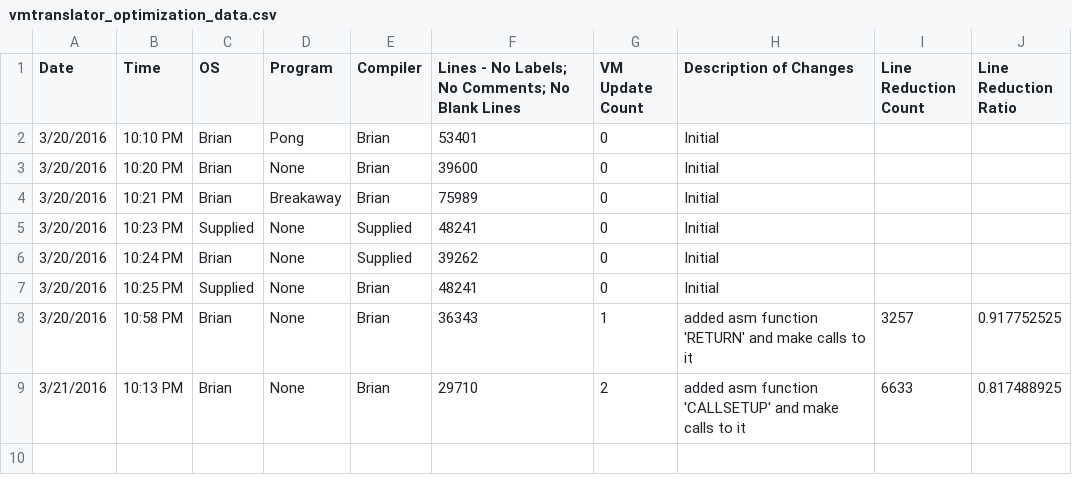
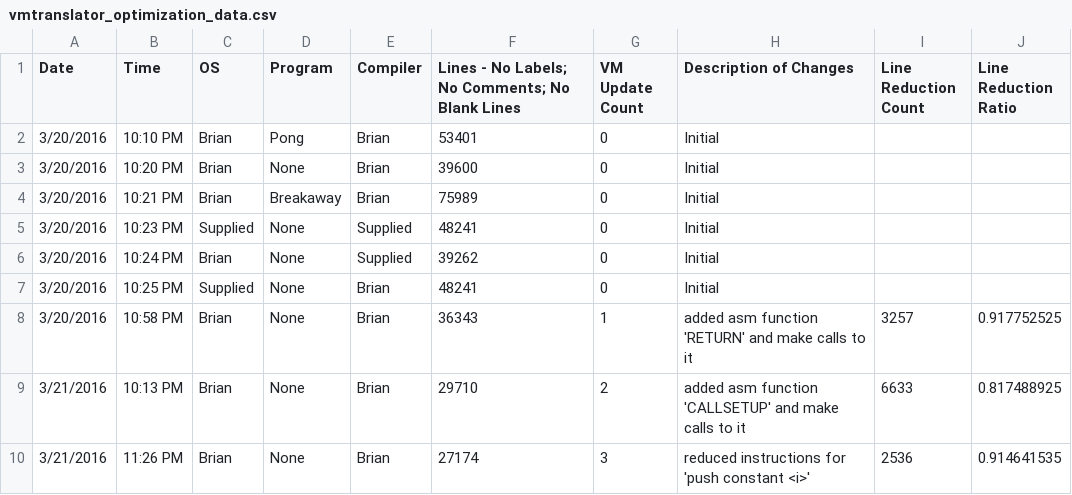
Before and after one commit to bgx/nand2tetris, a CSV file: src/projectEX1/OtherData/vmtranslator_optimization_data.csv, drawn as a sheet; the diff names each change by its address in the sheet, - before the commit and + after, or states it on an @@ line.

Commit message:
Mod: 'push constant <i>' instructions reduced

```diff
--- a/src/projectEX1/OtherData/vmtranslator_optimization_data.csv
+++ b/src/projectEX1/OtherData/vmtranslator_optimization_data.csv
+row 10: 3/21/2016 | 11:26 PM | Brian | None | Brian | 27174 | 3 | reduced instructions for 'push constant <i>' | 2536 | 0.914641535
```
Also changed, not shown: 1 other file.
